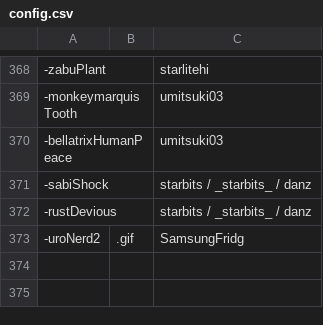
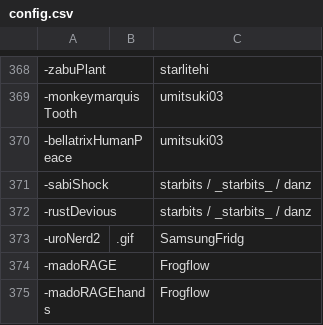
Before and after one commit to goobert/yno-commumoji-data, a CSV file: config.csv, drawn as a sheet; only a part is shown, gaps mark what is left out; the diff names each change by its address in the sheet, - before the commit and + after, or states it on an @@ line.

Commit message:
readd madorage + hands by frogflow

```diff
--- a/config.csv
+++ b/config.csv
+row 374: -madoRAGE |  | Frogflow
+row 375: -madoRAGEhands |  | Frogflow
```
Also changed, not shown: 2 other files.
